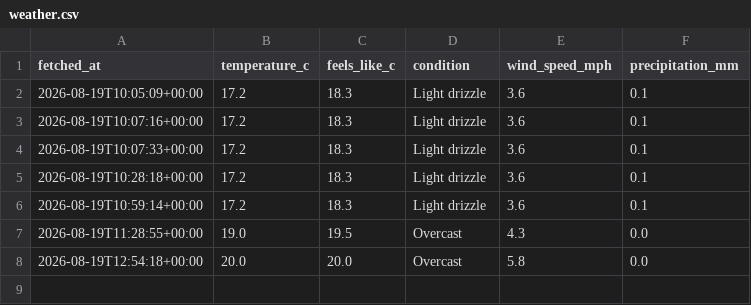
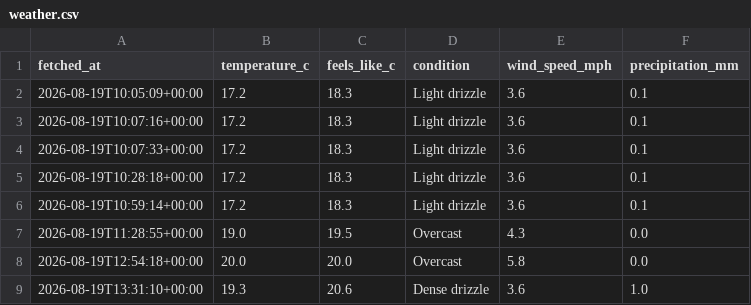
Before and after one commit to Chessel85/WhatsOn, a CSV file: data/history/weather.csv, drawn as a sheet; the diff names each change by its address in the sheet, - before the commit and + after, or states it on an @@ line.

```diff
--- a/data/history/weather.csv
+++ b/data/history/weather.csv
+row 9: 2026-08-19T13:31:10+00:00 | 19.3 | 20.6 | Dense drizzle | 3.6 | 1.0
```
Also changed, not shown: 12 other files.
